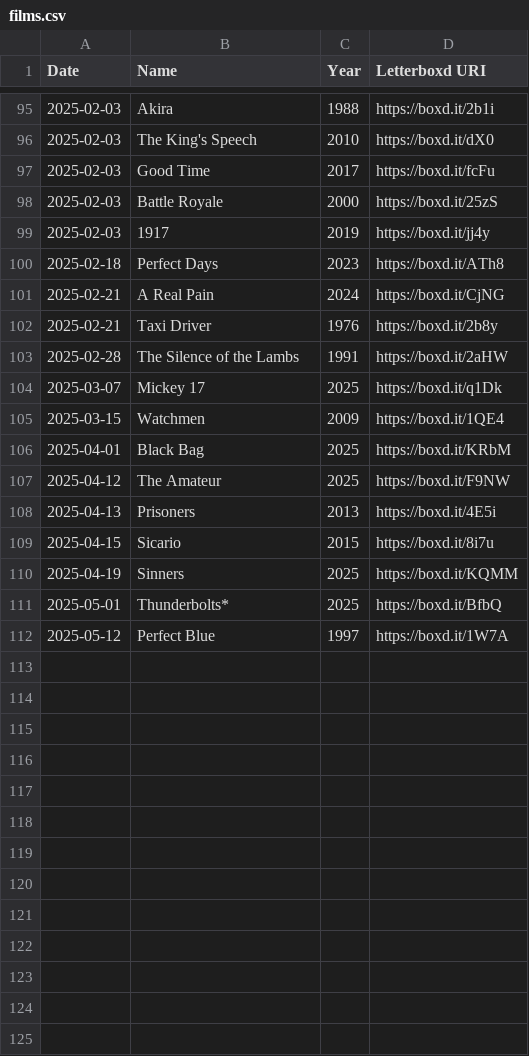
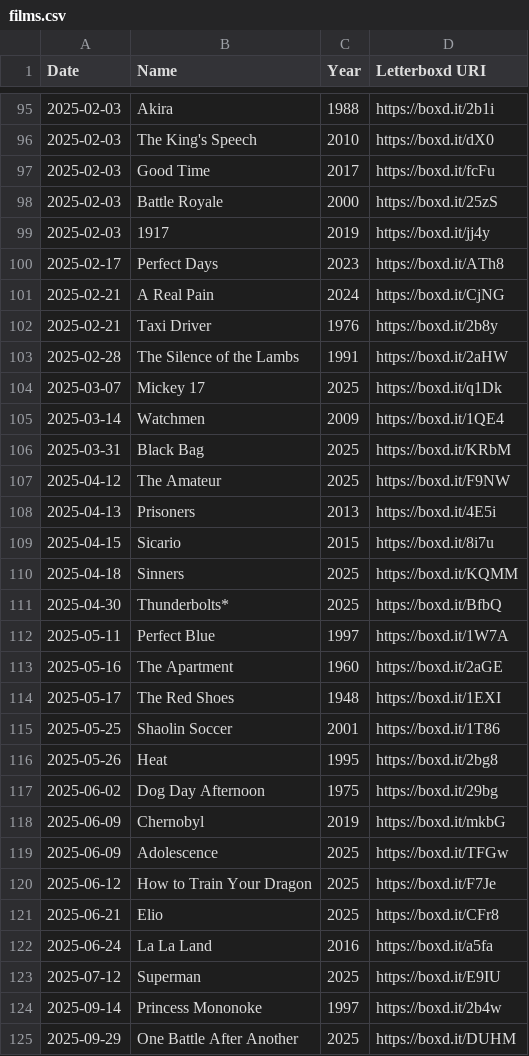
Before and after one commit to tadeolinco/portfolio, a CSV file: films.csv, drawn as a sheet; only a part is shown, gaps mark what is left out; the diff covers the shown part only.

Commit message:
Update film release dates, add new films and posters, and include additional poster images

```diff
--- a/films.csv
+++ b/films.csv
@@ -99,3 +99,3 @@ Date,Name,Year,Letterboxd URI
 2025-02-03,1917,2019,https://boxd.it/jj4y
-2025-02-18,Perfect Days,2023,https://boxd.it/ATh8
+2025-02-17,Perfect Days,2023,https://boxd.it/ATh8
 2025-02-21,A Real Pain,2024,https://boxd.it/CjNG
@@ -104,4 +104,4 @@ Date,Name,Year,Letterboxd URI
 2025-03-07,Mickey 17,2025,https://boxd.it/q1Dk
-2025-03-15,Watchmen,2009,https://boxd.it/1QE4
-2025-04-01,Black Bag,2025,https://boxd.it/KRbM
+2025-03-14,Watchmen,2009,https://boxd.it/1QE4
+2025-03-31,Black Bag,2025,https://boxd.it/KRbM
 2025-04-12,The Amateur,2025,https://boxd.it/F9NW
@@ -109,4 +109,17 @@ Date,Name,Year,Letterboxd URI
 2025-04-15,Sicario,2015,https://boxd.it/8i7u
-2025-04-19,Sinners,2025,https://boxd.it/KQMM
-2025-05-01,Thunderbolts*,2025,https://boxd.it/BfbQ
-2025-05-12,Perfect Blue,1997,https://boxd.it/1W7A
+2025-04-18,Sinners,2025,https://boxd.it/KQMM
+2025-04-30,Thunderbolts*,2025,https://boxd.it/BfbQ
+2025-05-11,Perfect Blue,1997,https://boxd.it/1W7A
+2025-05-16,The Apartment,1960,https://boxd.it/2aGE
+2025-05-17,The Red Shoes,1948,https://boxd.it/1EXI
+2025-05-25,Shaolin Soccer,2001,https://boxd.it/1T86
+2025-05-26,Heat,1995,https://boxd.it/2bg8
+2025-06-02,Dog Day Afternoon,1975,https://boxd.it/29bg
+2025-06-09,Chernobyl,2019,https://boxd.it/mkbG
+2025-06-09,Adolescence,2025,https://boxd.it/TFGw
+2025-06-12,How to Train Your Dragon,2025,https://boxd.it/F7Je
+2025-06-21,Elio,2025,https://boxd.it/CFr8
+2025-06-24,La La Land,2016,https://boxd.it/a5fa
+2025-07-12,Superman,2025,https://boxd.it/E9IU
+2025-09-14,Princess Mononoke,1997,https://boxd.it/2b4w
+2025-09-29,One Battle After Another,2025,https://boxd.it/DUHM
```
Also changed, not shown: 30 edited cells elsewhere in this file, 16 other files.
